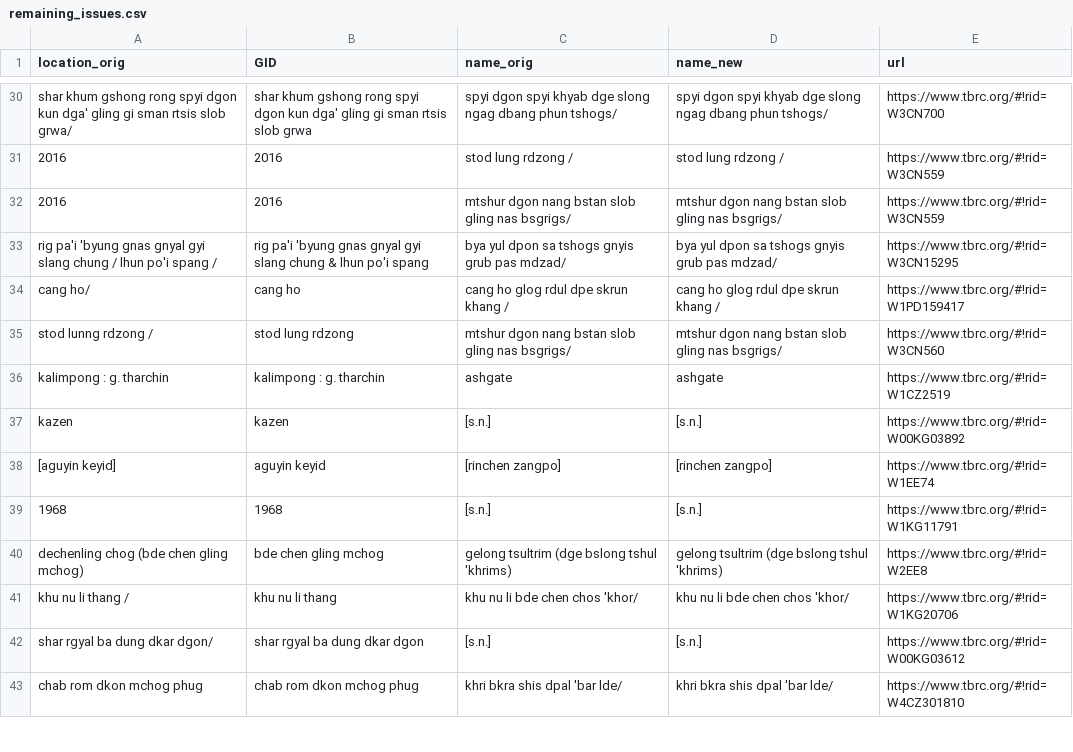
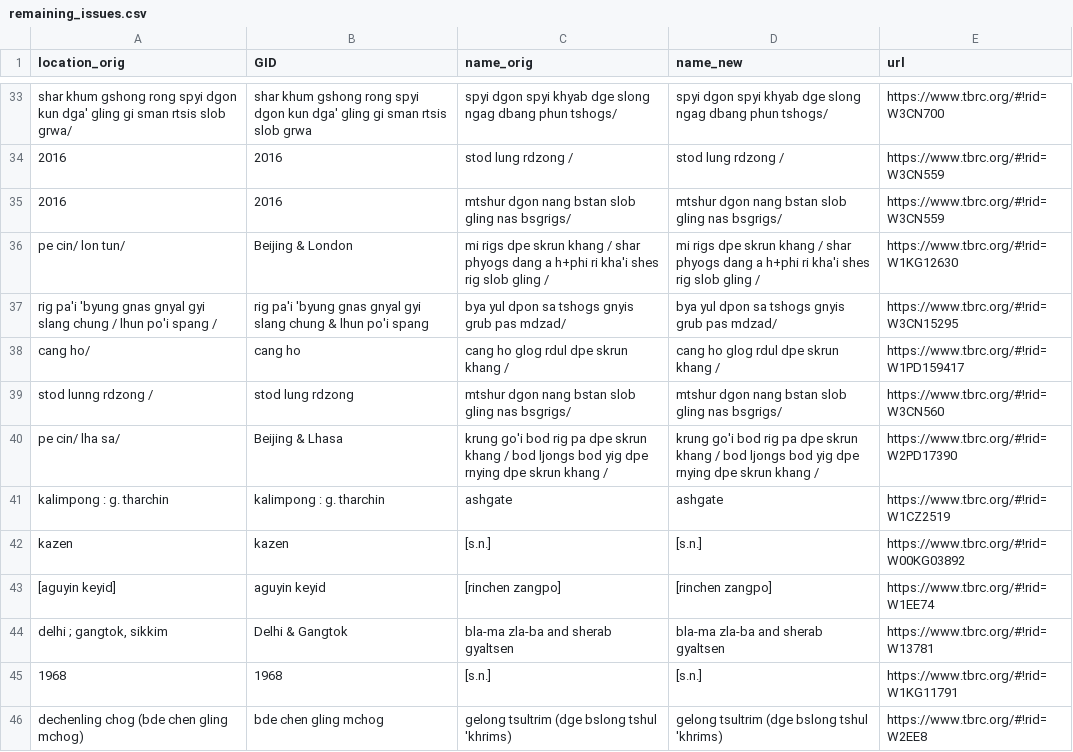
Before and after one commit to buda-base/publishers-cleanup, a CSV file: remaining_issues.csv, drawn as a sheet; only a part is shown, gaps mark what is left out; the shorter side is filled out with more unchanged rows; the diff covers the shown part only.

Commit message:
add multiple locations in remaining_issues.csv

```diff
--- a/remaining_issues.csv
+++ b/remaining_issues.csv
@@ -32,2 +35,3 @@ shar khum gshong rong spyi dgon kun dga' gling gi sman rtsis slob grwa/,shar khu
 2016,2016,mtshur dgon nang bstan slob gling nas bsgrigs/,mtshur dgon nang bstan slob gling nas bsgrigs/,https://www.tbrc.org/#!rid=W3CN559
+pe cin/ lon tun/,Beijing & London,mi rigs dpe skrun khang / shar phyogs dang a h+phi ri kha'i shes rig slob gling /,mi rigs dpe skrun khang / shar phyogs dang a h+phi ri kha'i shes rig slob gling /,https://www.tbrc.org/#!rid=W1KG12630
 rig pa'i 'byung gnas gnyal gyi slang chung / lhun po'i spang /,rig pa'i 'byung gnas gnyal gyi slang chung & lhun po'i spang,bya yul dpon sa tshogs gnyis grub pas mdzad/,bya yul dpon sa tshogs gnyis grub pas mdzad/,https://www.tbrc.org/#!rid=W3CN15295
@@ -35,2 +39,3 @@ cang ho/,cang ho,cang ho glog rdul dpe skrun khang /,cang ho glog rdul dpe skrun
 stod lunng rdzong /,stod lung rdzong,mtshur dgon nang bstan slob gling nas bsgrigs/,mtshur dgon nang bstan slob gling nas bsgrigs/,https://www.tbrc.org/#!rid=W3CN560
+pe cin/ lha sa/,Beijing & Lhasa,krung go'i bod rig pa dpe skrun khang / bod ljongs bod yig dpe rnying dpe skrun khang /,krung go'i bod rig pa dpe skrun khang / bod ljongs bod yig dpe rnying dpe skrun khang /,https://www.tbrc.org/#!rid=W2PD17390
 kalimpong : g. tharchin,kalimpong : g. tharchin,ashgate,ashgate,https://www.tbrc.org/#!rid=W1CZ2519
@@ -38,2 +43,3 @@ kazen,kazen,[s.n.],[s.n.],https://www.tbrc.org/#!rid=W00KG03892
 [aguyin keyid],aguyin keyid,[rinchen zangpo],[rinchen zangpo],https://www.tbrc.org/#!rid=W1EE74
+"delhi ; gangtok, sikkim",Delhi & Gangtok,bla-ma zla-ba and sherab gyaltsen,bla-ma zla-ba and sherab gyaltsen,https://www.tbrc.org/#!rid=W13781
 1968,1968,[s.n.],[s.n.],https://www.tbrc.org/#!rid=W1KG11791
```
Also changed, not shown: 8 added rows elsewhere in this file, locations_cleaned_GID.tsv, 3 other files.
